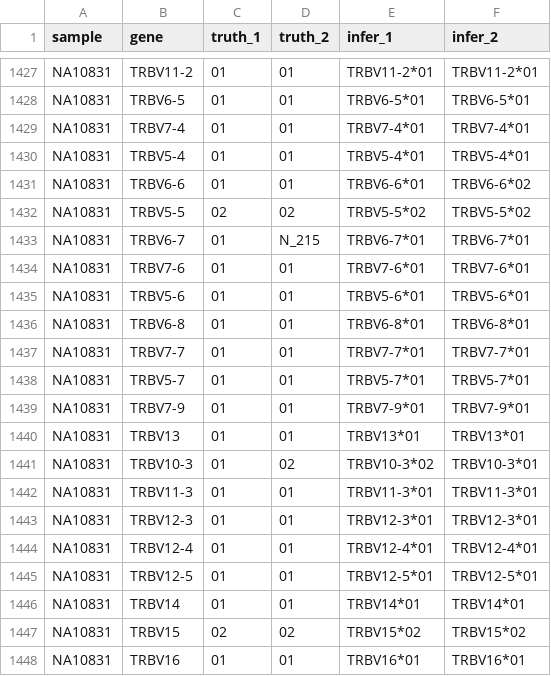
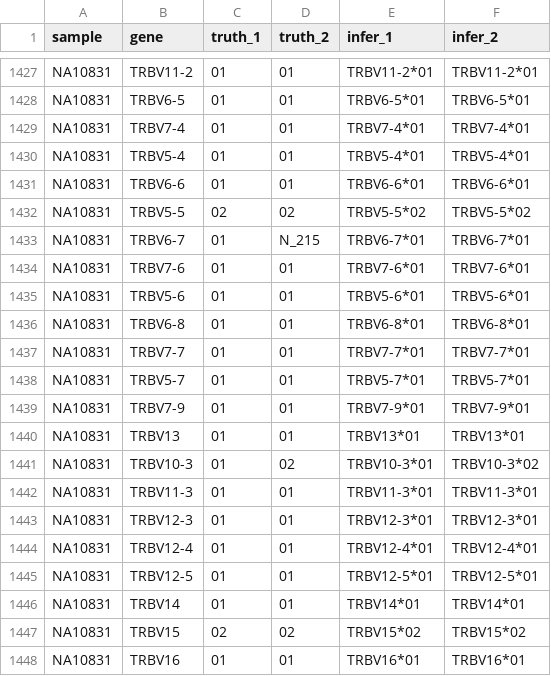
Before and after one commit to deepomicslab/SpecImmune, a CSV file: evaluation/vdj_results/11samples_truth_tcr_IG_TR.csv, drawn as a sheet; only a part is shown, gaps mark what is left out.

```diff
--- a/evaluation/vdj_results/11samples_truth_tcr_IG_TR.csv
+++ b/evaluation/vdj_results/11samples_truth_tcr_IG_TR.csv
@@ -1430,3 +1430,3 @@ NA10831,TRBV7-4,01,01,TRBV7-4*01,TRBV7-4*01
 NA10831,TRBV5-4,01,01,TRBV5-4*01,TRBV5-4*01
-NA10831,TRBV6-6,01,01,TRBV6-6*01,TRBV6-6*02
+NA10831,TRBV6-6,01,01,TRBV6-6*01,TRBV6-6*01
 NA10831,TRBV5-5,02,02,TRBV5-5*02,TRBV5-5*02
@@ -1440,3 +1440,3 @@ NA10831,TRBV7-9,01,01,TRBV7-9*01,TRBV7-9*01
 NA10831,TRBV13,01,01,TRBV13*01,TRBV13*01
-NA10831,TRBV10-3,01,02,TRBV10-3*02,TRBV10-3*01
+NA10831,TRBV10-3,01,02,TRBV10-3*01,TRBV10-3*02
 NA10831,TRBV11-3,01,01,TRBV11-3*01,TRBV11-3*01
```
Also changed, not shown: evaluation/vdj_results/tcr_11.csv, 5 other files.
